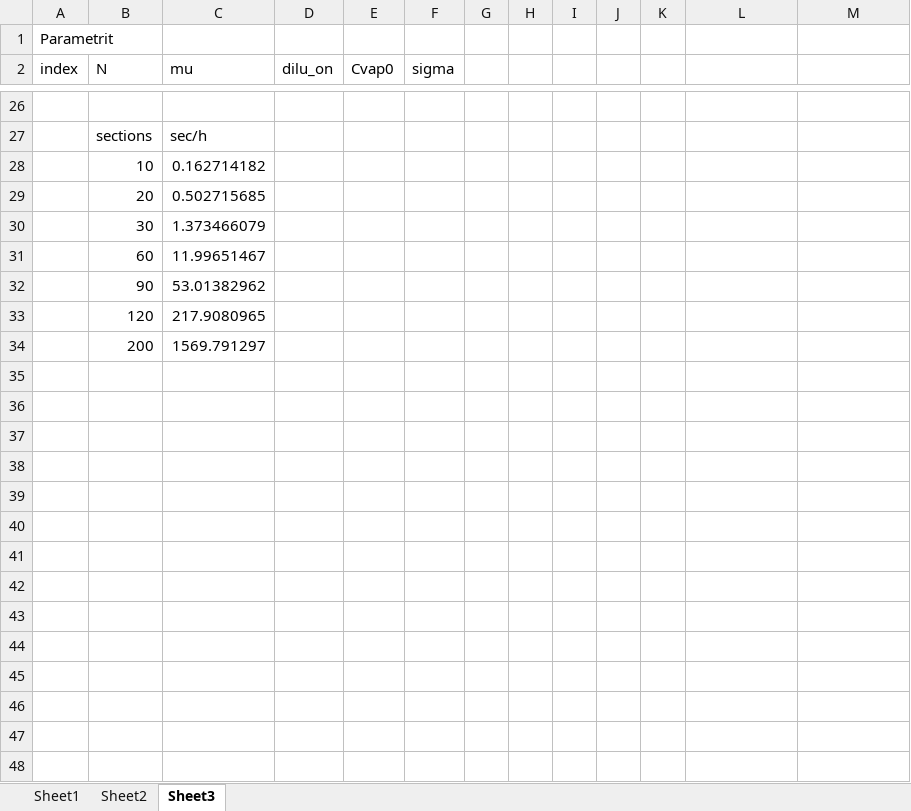
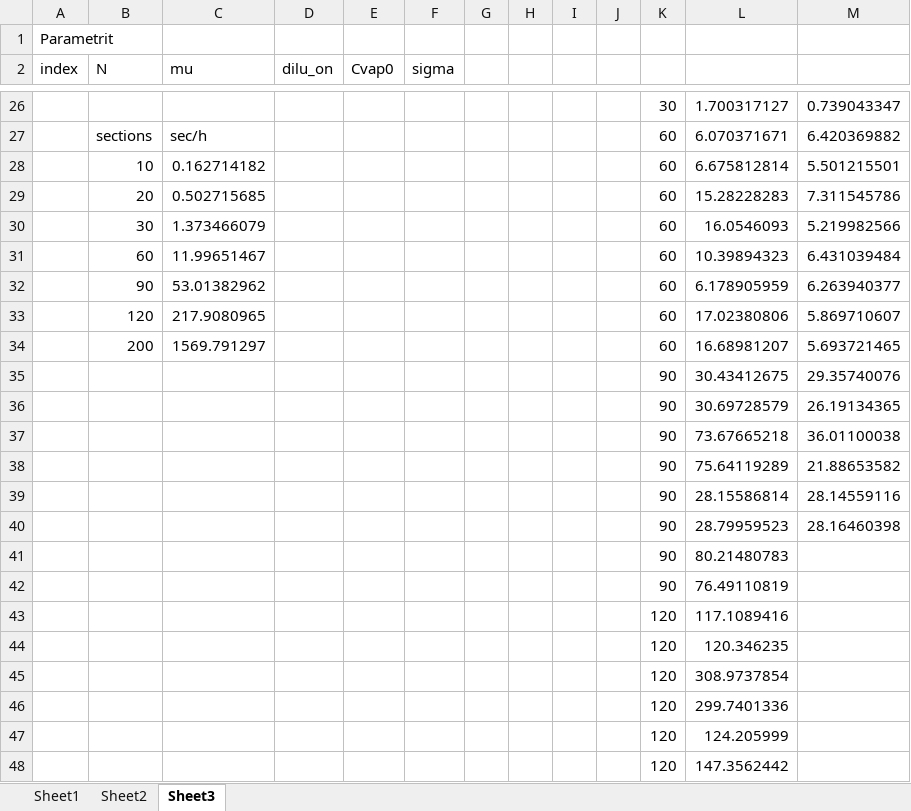
Before and after one commit to mdalmaso/AECHAMO, an Excel workbook: Results_and_scripts_ps/Benchmark_filenames.xlsx, sheet Sheet3, drawn as a sheet; only a part is shown, gaps mark what is left out; values as stored, in another font and other column widths than the file's, no borders; charts and pictures not drawn; the diff covers the shown part only; the diff names each change by its address in the sheet, - before the commit and + after, or states it on an @@ line.

```diff
--- a/Results_and_scripts_ps/Benchmark_filenames.xlsx (sheet Sheet3)
+++ b/Results_and_scripts_ps/Benchmark_filenames.xlsx (sheet Sheet3)
-row 26: (empty)
+row 26:  |  |  |  |  |  |  |  |  |  | 30 | 1.700317127 | 0.739043347
-K27:K34: (empty)
+K27:K34: 60
-L27: (empty)
+L27: 6.070371671
-M27: (empty)
+M27: 6.420369882
-L28: (empty)
+L28: 6.675812814
-M28: (empty)
+M28: 5.501215501
-L29: (empty)
+L29: 15.28228283
-M29: (empty)
+M29: 7.311545786
-L30: (empty)
+L30: 16.0546093
-M30: (empty)
+M30: 5.219982566
-L31: (empty)
+L31: 10.39894323
-M31: (empty)
+M31: 6.431039484
-L32: (empty)
+L32: 6.178905959
-M32: (empty)
+M32: 6.263940377
-L33: (empty)
+L33: 17.02380806
-M33: (empty)
+M33: 5.869710607
-L34: (empty)
+L34: 16.68981207
-M34: (empty)
+M34: 5.693721465
+row 35:  |  |  |  |  |  |  |  |  |  | 90 | 30.43412675 | 29.35740076
+row 36:  |  |  |  |  |  |  |  |  |  | 90 | 30.69728579 | 26.19134365
+row 37:  |  |  |  |  |  |  |  |  |  | 90 | 73.67665218 | 36.01100038
+row 38:  |  |  |  |  |  |  |  |  |  | 90 | 75.64119289 | 21.88653582
+row 39:  |  |  |  |  |  |  |  |  |  | 90 | 28.15586814 | 28.14559116
+row 40:  |  |  |  |  |  |  |  |  |  | 90 | 28.79959523 | 28.16460398
+row 41:  |  |  |  |  |  |  |  |  |  | 90 | 80.21480783
+row 42:  |  |  |  |  |  |  |  |  |  | 90 | 76.49110819
+row 43:  |  |  |  |  |  |  |  |  |  | 120 | 117.1089416
+row 44:  |  |  |  |  |  |  |  |  |  | 120 | 120.346235
+row 45:  |  |  |  |  |  |  |  |  |  | 120 | 308.9737854
+row 46:  |  |  |  |  |  |  |  |  |  | 120 | 299.7401336
+row 47:  |  |  |  |  |  |  |  |  |  | 120 | 124.205999
+row 48:  |  |  |  |  |  |  |  |  |  | 120 | 147.3562442
```
Also changed, not shown: 18 added rows and 68 edited cells elsewhere in this sheet, charts or pictures, 11 other files.
